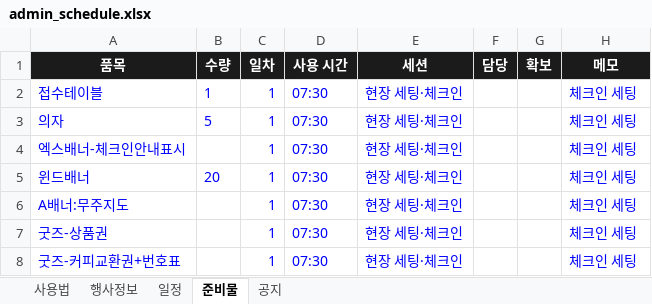
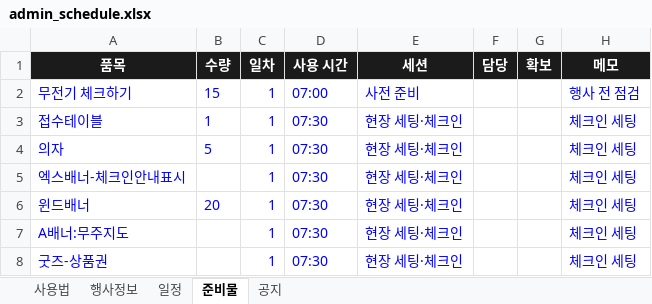
Before and after one commit to risingsun199202/kimchi_admin, an Excel workbook: admin_schedule.xlsx, sheet 준비물, drawn as a sheet; only a part is shown; the shorter side is filled out with more unchanged rows; values as stored, in another font and other column widths than the file's, no borders; the diff names each change by its address in the sheet, - before the commit and + after, or states it on an @@ line.

```diff
--- a/admin_schedule.xlsx (sheet 준비물)
+++ b/admin_schedule.xlsx (sheet 준비물)
+row 2: 무전기 체크하기 | 15 | 1 | 07:00 | 사전 준비 |  |  | 행사 전 점검
```
Also changed, not shown: sheet 일정.
